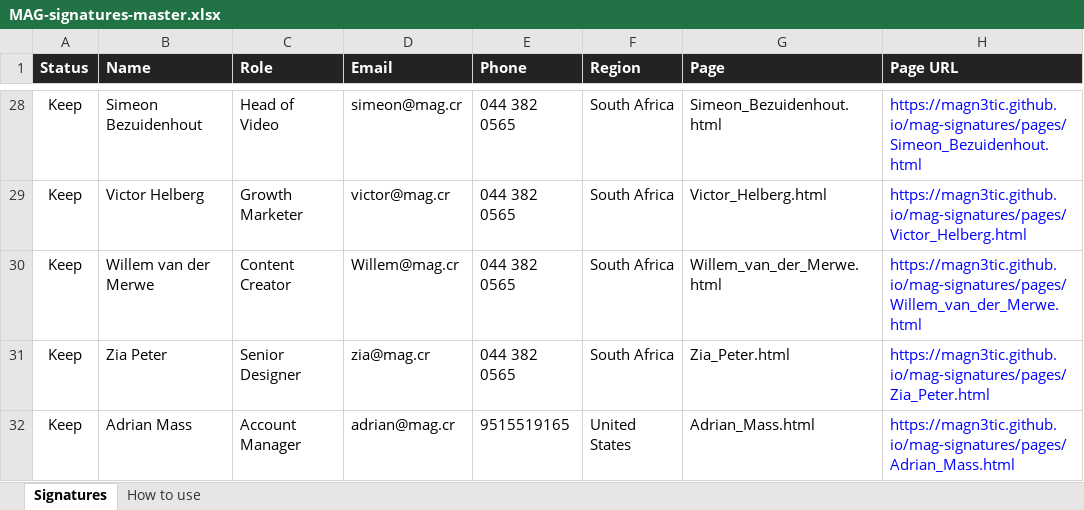
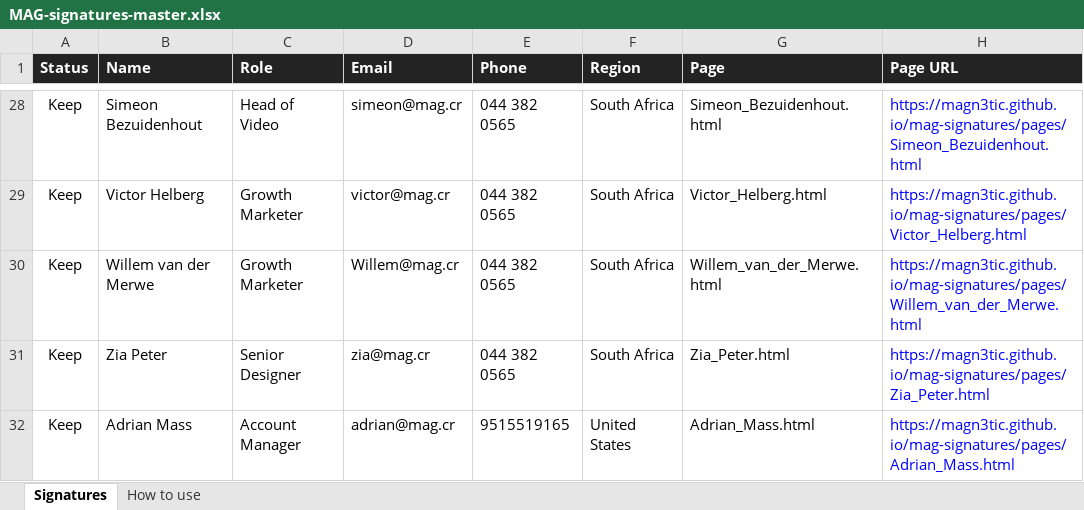
Before and after one commit to magn3tic/mag-signatures, an Excel workbook: MAG-signatures-master.xlsx, sheet Signatures, drawn as a sheet; only a part is shown, gaps mark what is left out; values as stored, in another font and other column widths than the file's, no borders; the diff names each change by its address in the sheet, - before the commit and + after, or states it on an @@ line.

```diff
--- a/MAG-signatures-master.xlsx (sheet Signatures)
+++ b/MAG-signatures-master.xlsx (sheet Signatures)
-C30 (Role): Content Creator
+C30 (Role): Growth Marketer
```
Also changed, not shown: 4 other files.
